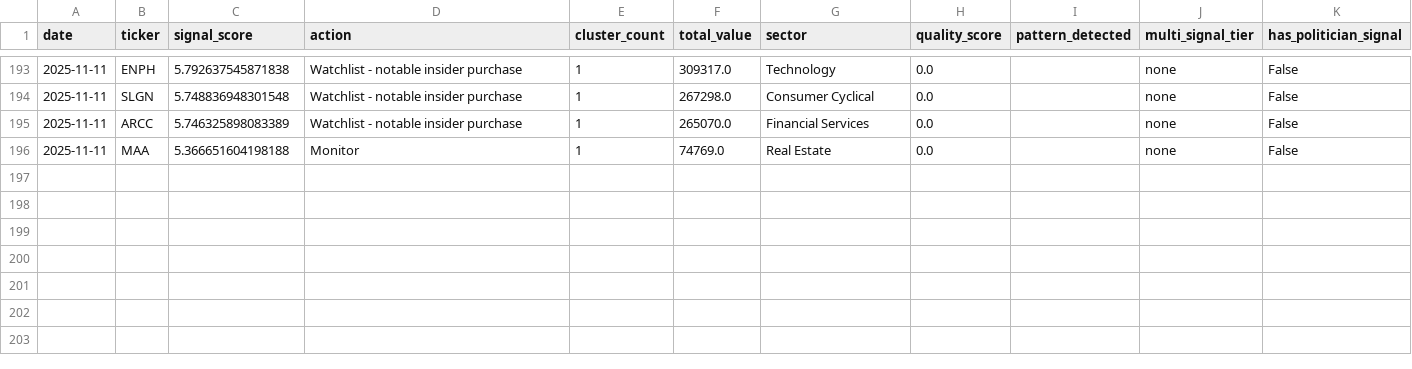
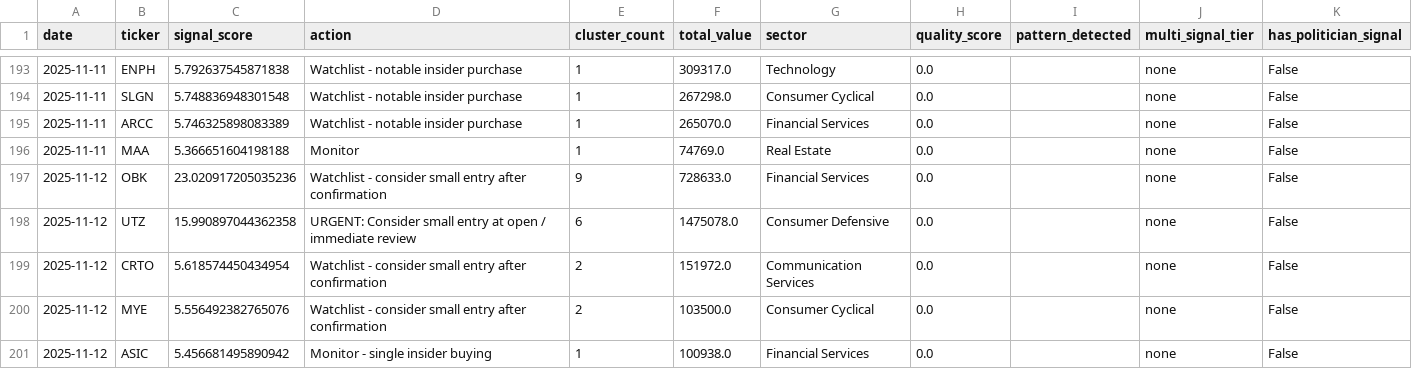
Before and after one commit to Samie-mirghani/insider-cluster-watch, a CSV file: data/signals_history.csv, drawn as a sheet; only a part is shown, gaps mark what is left out; the diff names each change by its address in the sheet, - before the commit and + after, or states it on an @@ line.

```diff
--- a/data/signals_history.csv
+++ b/data/signals_history.csv
+row 197: 2025-11-12 | OBK | 23.020917205035236 | Watchlist - consider small entry after confirmation | 9 | 728633.0 | Financial Services | 0.0 |  | none | False
+row 198: 2025-11-12 | UTZ | 15.990897044362358 | URGENT: Consider small entry at open / immediate review | 6 | 1475078.0 | Consumer Defensive | 0.0 |  | none | False
+row 199: 2025-11-12 | CRTO | 5.618574450434954 | Watchlist - consider small entry after confirmation | 2 | 151972.0 | Communication Services | 0.0 |  | none | False
+row 200: 2025-11-12 | MYE | 5.556492382765076 | Watchlist - consider small entry after confirmation | 2 | 103500.0 | Consumer Cyclical | 0.0 |  | none | False
+row 201: 2025-11-12 | ASIC | 5.456681495890942 | Monitor - single insider buying | 1 | 100938.0 | Financial Services | 0.0 |  | none | False
```
Also changed, not shown: 2 other files.
